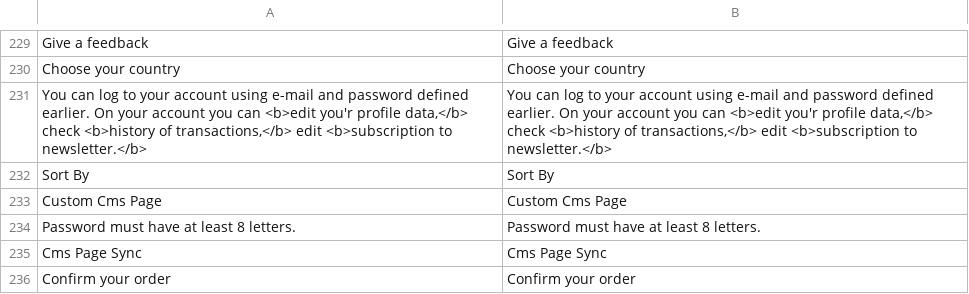
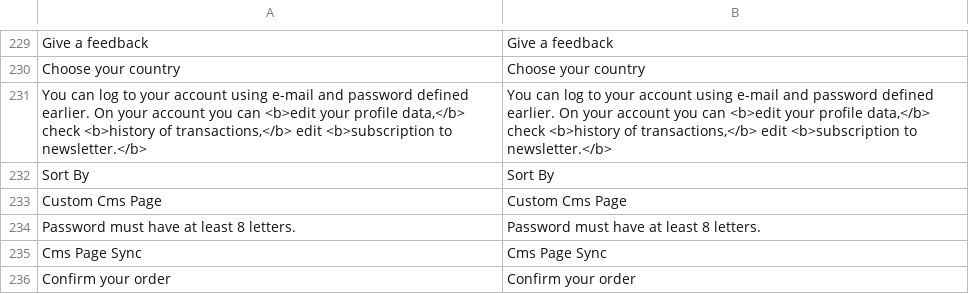
Before and after one commit to vuestorefront/vue-storefront, a CSV file: src/themes/default/resource/i18n/en-US.csv, drawn as a sheet; only a part is shown, gaps mark what is left out.

Commit message:
chore: fix typo

```diff
--- a/src/themes/default/resource/i18n/en-US.csv
+++ b/src/themes/default/resource/i18n/en-US.csv
@@ -230,3 +230,3 @@
 "Choose your country","Choose your country"
-"You can log to your account using e-mail and password defined earlier. On your account you can <b>edit you'r profile data,</b> check <b>history of transactions,</b> edit <b>subscription to newsletter.</b>","You can log to your account using e-mail and password defined earlier. On your account you can <b>edit you'r profile data,</b> check <b>history of transactions,</b> edit <b>subscription to newsletter.</b>"
+"You can log to your account using e-mail and password defined earlier. On your account you can <b>edit your profile data,</b> check <b>history of transactions,</b> edit <b>subscription to newsletter.</b>","You can log to your account using e-mail and password defined earlier. On your account you can <b>edit your profile data,</b> check <b>history of transactions,</b> edit <b>subscription to newsletter.</b>"
 "Sort By","Sort By"
```
Also changed, not shown: src/themes/default/resource/i18n/it-IT.csv, src/themes/default/resource/i18n/pl-PL.csv, 1 other file.
